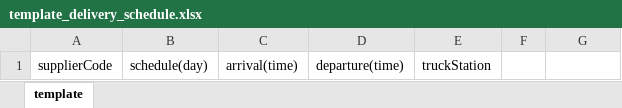
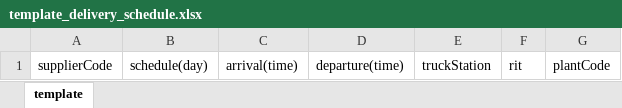
Before and after one commit to danurrizad/wh-receiving, an Excel workbook: public/files/template_delivery_schedule.xlsx, sheet template, drawn as a sheet; values as stored, in another font and other column widths than the file's, no borders; the diff names each change by its address in the sheet, - before the commit and + after, or states it on an @@ line.

Commit message:
update: file template

```diff
--- a/public/files/template_delivery_schedule.xlsx (sheet template)
+++ b/public/files/template_delivery_schedule.xlsx (sheet template)
-F1: (empty)
+F1: rit
-G1: (empty)
+G1: plantCode
```
